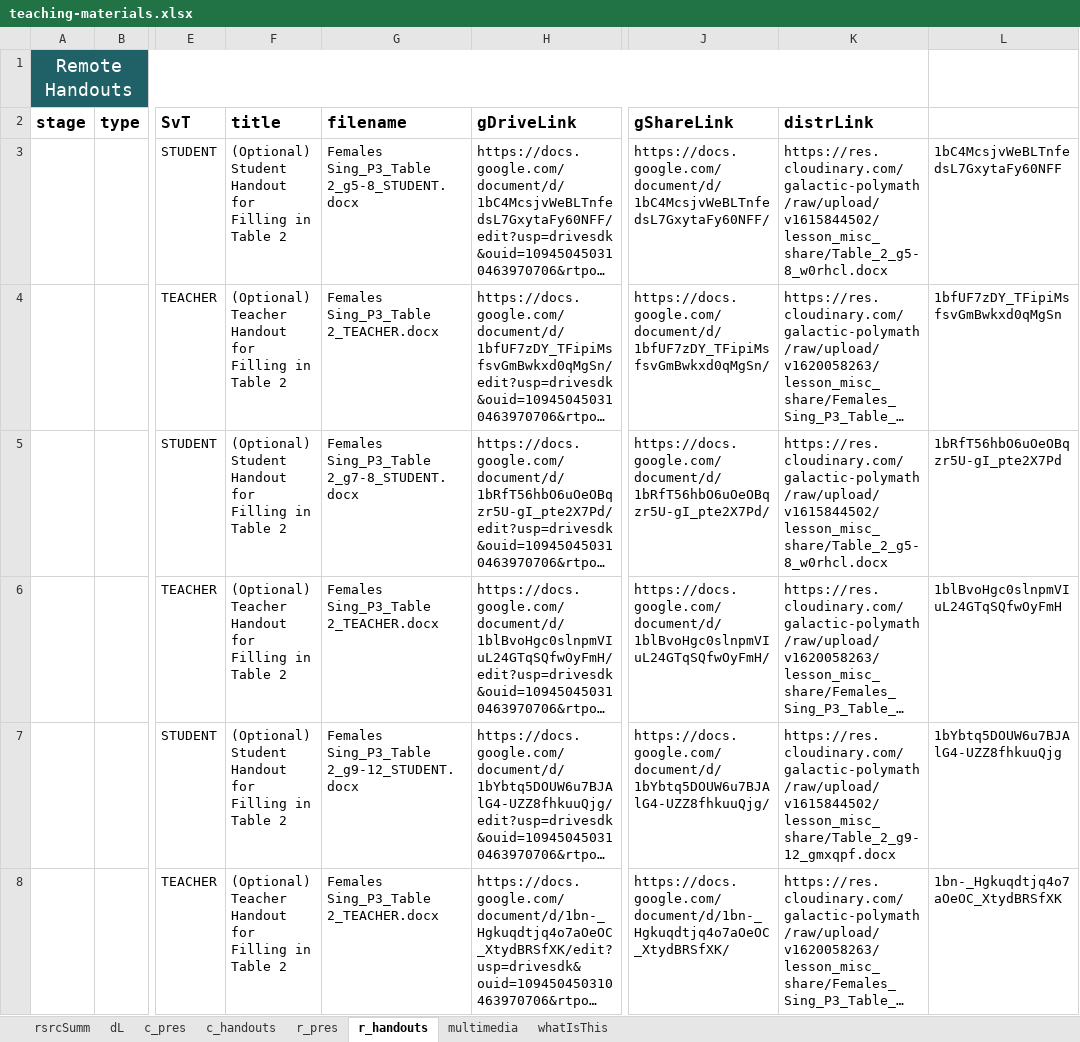
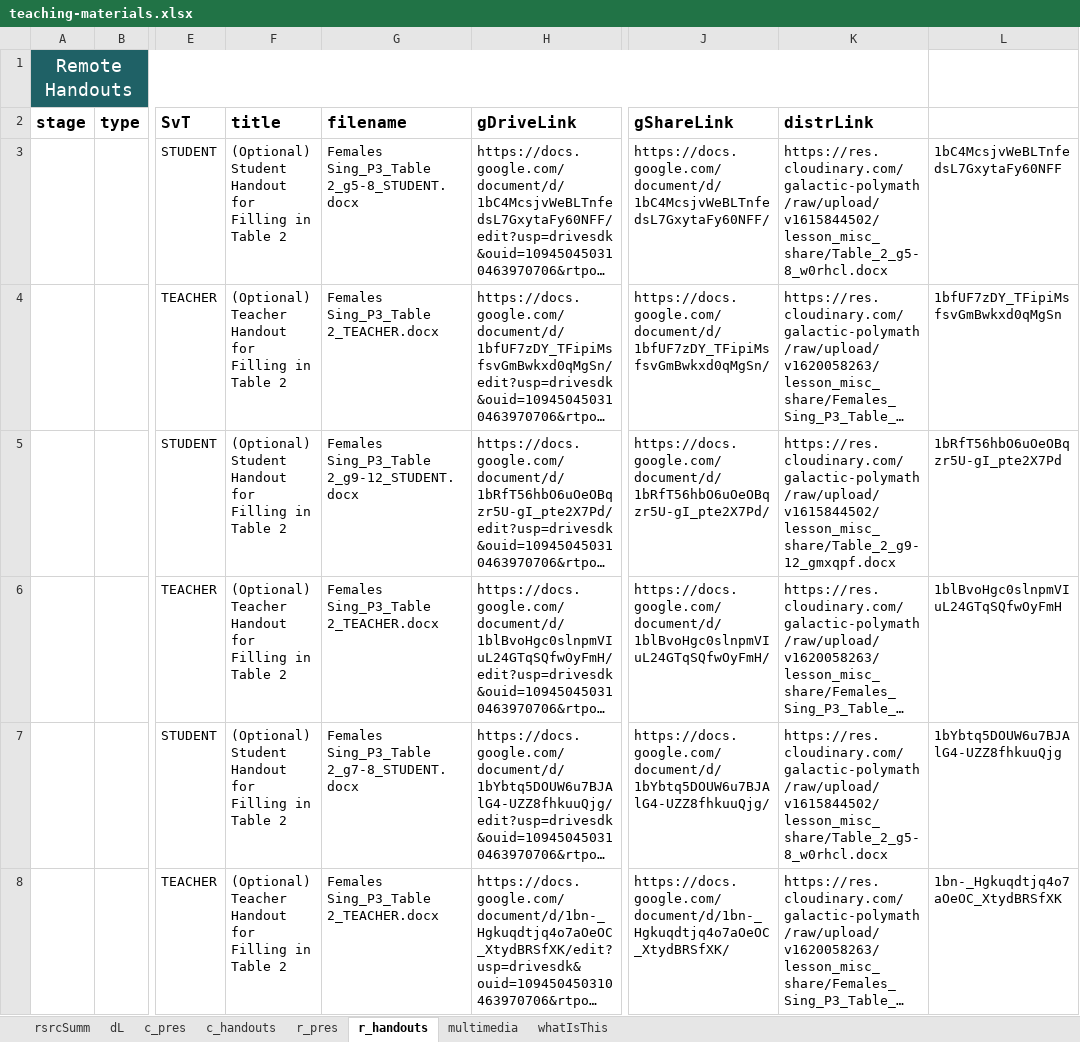
Before and after one commit to galacticpolymath/assumptionsMatter_femalesSing_math, an Excel workbook: meta/teaching-materials.xlsx, sheet r_handouts, drawn as a sheet; only a part is shown, gaps mark what is left out; long unchanged cells end in …; values as stored, in another font and other column widths than the file's, no borders; charts and pictures and conditional formats not drawn; the diff names each change by its address in the sheet, - before the commit and + after, or states it on an @@ line.

Commit message:
galacticPubs::publish() [2022-07-15 23:23:56]  All projects rebuilt with DefaultLocale

```diff
--- a/meta/teaching-materials.xlsx (sheet r_handouts)
+++ b/meta/teaching-materials.xlsx (sheet r_handouts)
-G5 (filename): Females Sing_P3_Table 2_g7-8_STUDENT.docx
+G5 (filename): Females Sing_P3_Table 2_g9-12_STUDENT.docx
-K5 (distrLink): https://res.cloudinary.com/galactic-polymath/raw/upload/v1615844502/lesson_misc_share/Table_2_g5-8_w0rhcl.docx
+K5 (distrLink): https://res.cloudinary.com/galactic-polymath/raw/upload/v1615844502/lesson_misc_share/Table_2_g9-12_gmxqpf.docx
-G7 (filename): Females Sing_P3_Table 2_g9-12_STUDENT.docx
+G7 (filename): Females Sing_P3_Table 2_g7-8_STUDENT.docx
-K7 (distrLink): https://res.cloudinary.com/galactic-polymath/raw/upload/v1615844502/lesson_misc_share/Table_2_g9-12_gmxqpf.docx
+K7 (distrLink): https://res.cloudinary.com/galactic-polymath/raw/upload/v1615844502/lesson_misc_share/Table_2_g5-8_w0rhcl.docx
```
Also changed, not shown: sheet c_handouts, sheet r_pres, sheet c_pres, 8 other files.
